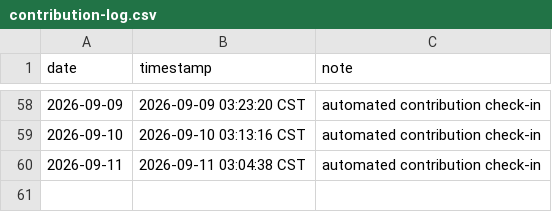
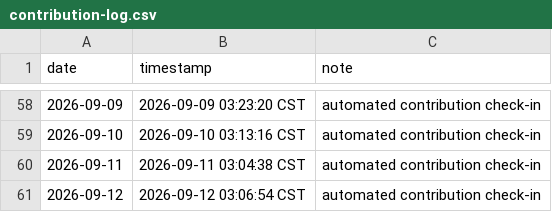
Before and after one commit to ukinch605/github-auto-contribution, a CSV file: activity/contribution-log.csv, drawn as a sheet; only a part is shown, gaps mark what is left out; the diff names each change by its address in the sheet, - before the commit and + after, or states it on an @@ line.

Commit message:
chore: auto contribution check-in 2026-09-12

```diff
--- a/activity/contribution-log.csv
+++ b/activity/contribution-log.csv
+row 61: 2026-09-12 | 2026-09-12 03:06:54 CST | automated contribution check-in
```
